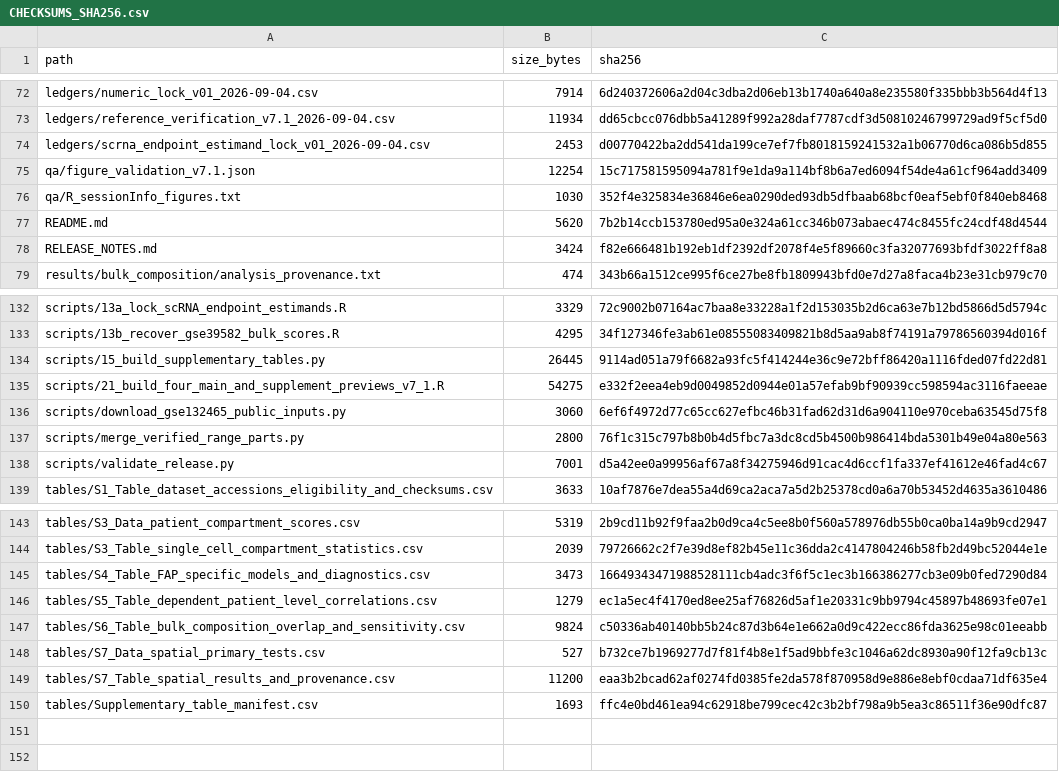
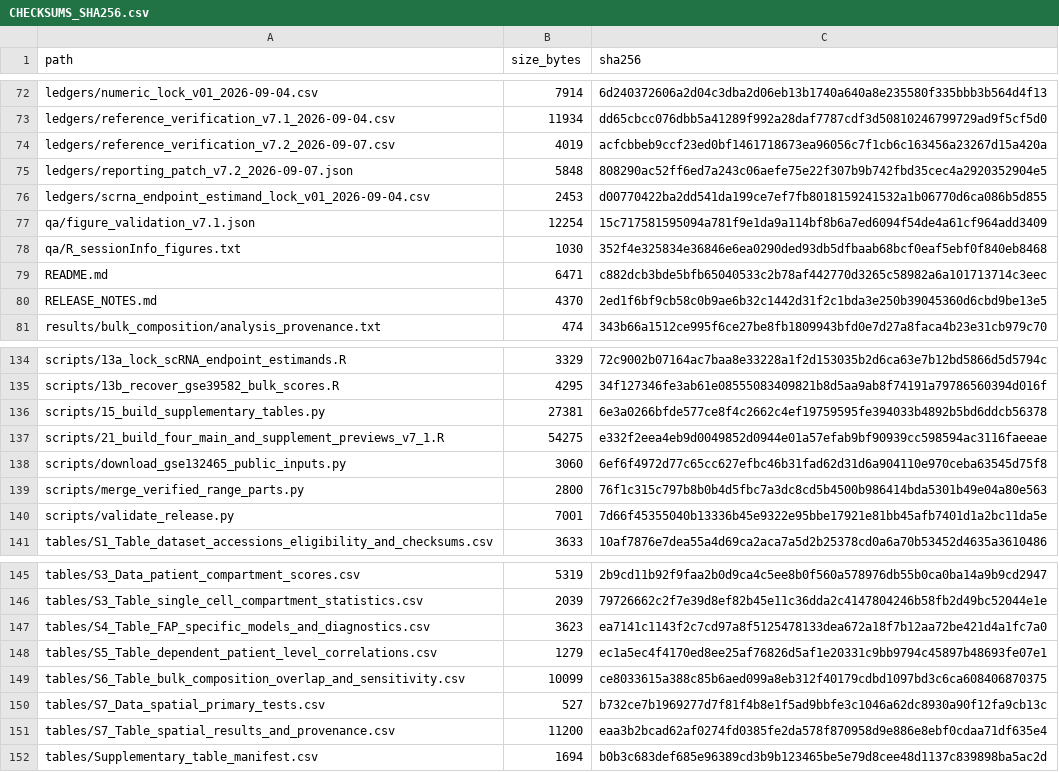
Before and after one commit to wangjinglin0905-gif/fap-ecm-cldn-crc-reproducibility, a CSV file: plos_one_v7_1/CHECKSUMS_SHA256.csv, drawn as a sheet; only a part is shown, gaps mark what is left out.

```diff
--- a/plos_one_v7_1/CHECKSUMS_SHA256.csv
+++ b/plos_one_v7_1/CHECKSUMS_SHA256.csv
@@ -73,2 +73,4 @@ ledgers/numeric_lock_v01_2026-09-04.csv,7914,6d240372606a2d04c3dba2d06eb13b1740a
 ledgers/reference_verification_v7.1_2026-09-04.csv,11934,dd65cbcc076dbb5a41289f992a28daf7787cdf3d50810246799729ad9f5cf5d0
+ledgers/reference_verification_v7.2_2026-09-07.csv,4019,acfcbbeb9ccf23ed0bf1461718673ea96056c7f1cb6c163456a23267d15a420a
+ledgers/reporting_patch_v7.2_2026-09-07.json,5848,808290ac52ff6ed7a243c06aefe75e22f307b9b742fbd35cec4a2920352904e5
 ledgers/scrna_endpoint_estimand_lock_v01_2026-09-04.csv,2453,d00770422ba2dd541da199ce7ef7fb8018159241532a1b06770d6ca086b5d855
@@ -76,4 +78,4 @@ qa/figure_validation_v7.1.json,12254,15c717581595094a781f9e1da9a114bf8b6a7ed6094
 qa/R_sessionInfo_figures.txt,1030,352f4e325834e36846e6ea0290ded93db5dfbaab68bcf0eaf5ebf0f840eb8468
-README.md,5620,7b2b14ccb153780ed95a0e324a61cc346b073abaec474c8455fc24cdf48d4544
-RELEASE_NOTES.md,3424,f82e666481b192eb1df2392df2078f4e5f89660c3fa32077693bfdf3022ff8a8
+README.md,6471,c882dcb3bde5bfb65040533c2b78af442770d3265c58982a6a101713714c3eec
+RELEASE_NOTES.md,4370,2ed1f6bf9cb58c0b9ae6b32c1442d31f2c1bda3e250b39045360d6cbd9be13e5
 results/bulk_composition/analysis_provenance.txt,474,343b66a1512ce995f6ce27be8fb1809943bfd0e7d27a8faca4b23e31cb979c70
@@ -133,3 +135,3 @@ scripts/13a_lock_scRNA_endpoint_estimands.R,3329,72c9002b07164ac7baa8e33228a1f2d
 scripts/13b_recover_gse39582_bulk_scores.R,4295,34f127346fe3ab61e08555083409821b8d5aa9ab8f74191a79786560394d016f
-scripts/15_build_supplementary_tables.py,26445,9114ad051a79f6682a93fc5f414244e36c9e72bff86420a1116fded07fd22d81
+scripts/15_build_supplementary_tables.py,27381,6e3a0266bfde577ce8f4c2662c4ef19759595fe394033b4892b5bd6ddcb56378
 scripts/21_build_four_main_and_supplement_previews_v7_1.R,54275,e332f2eea4eb9d0049852d0944e01a57efab9bf90939cc598594ac3116faeeae
@@ -137,3 +139,3 @@ scripts/download_gse132465_public_inputs.py,3060,6ef6f4972d77c65cc627efbc46b31fa
 scripts/merge_verified_range_parts.py,2800,76f1c315c797b8b0b4d5fbc7a3dc8cd5b4500b986414bda5301b49e04a80e563
-scripts/validate_release.py,7001,d5a42ee0a99956af67a8f34275946d91cac4d6ccf1fa337ef41612e46fad4c67
+scripts/validate_release.py,7001,7d66f45355040b13336b45e9322e95bbe17921e81bb45afb7401d1a2bc11da5e
 tables/S1_Table_dataset_accessions_eligibility_and_checksums.csv,3633,10af7876e7dea55a4d69ca2aca7a5d2b25378cd0a6a70b53452d4635a3610486
@@ -144,7 +146,7 @@ tables/S3_Data_patient_compartment_scores.csv,5319,2b9cd11b92f9faa2b0d9ca4c5ee8b
 tables/S3_Table_single_cell_compartment_statistics.csv,2039,79726662c2f7e39d8ef82b45e11c36dda2c4147804246b58fb2d49bc52044e1e
-tables/S4_Table_FAP_specific_models_and_diagnostics.csv,3473,16649343471988528111cb4adc3f6f5c1ec3b166386277cb3e09b0fed7290d84
+tables/S4_Table_FAP_specific_models_and_diagnostics.csv,3623,ea7141c1143f2c7cd97a8f5125478133dea672a18f7b12aa72be421d4a1fc7a0
 tables/S5_Table_dependent_patient_level_correlations.csv,1279,ec1a5ec4f4170ed8ee25af76826d5af1e20331c9bb9794c45897b48693fe07e1
-tables/S6_Table_bulk_composition_overlap_and_sensitivity.csv,9824,c50336ab40140bb5b24c87d3b64e1e662a0d9c422ecc86fda3625e98c01eeabb
+tables/S6_Table_bulk_composition_overlap_and_sensitivity.csv,10099,ce8033615a388c85b6aed099a8eb312f40179cdbd1097bd3c6ca608406870375
 tables/S7_Data_spatial_primary_tests.csv,527,b732ce7b1969277d7f81f4b8e1f5ad9bbfe3c1046a62dc8930a90f12fa9cb13c
 tables/S7_Table_spatial_results_and_provenance.csv,11200,eaa3b2bcad62af0274fd0385fe2da578f870958d9e886e8ebf0cdaa71df635e4
-tables/Supplementary_table_manifest.csv,1693,ffc4e0bd461ea94c62918be799cec42c3b2bf798a9b5ea3c86511f36e90dfc87
+tables/Supplementary_table_manifest.csv,1694,b0b3c683def685e96389cd3b9b123465be5e79d8cee48d1137c839898ba5ac2d
```
Also changed, not shown: plos_one_v7_1/tables/S4_Table_FAP_specific_models_and_diagnostics.csv, plos_one_v7_1/tables/S6_Table_bulk_composition_overlap_and_sensitivity.csv, 12 other files.
